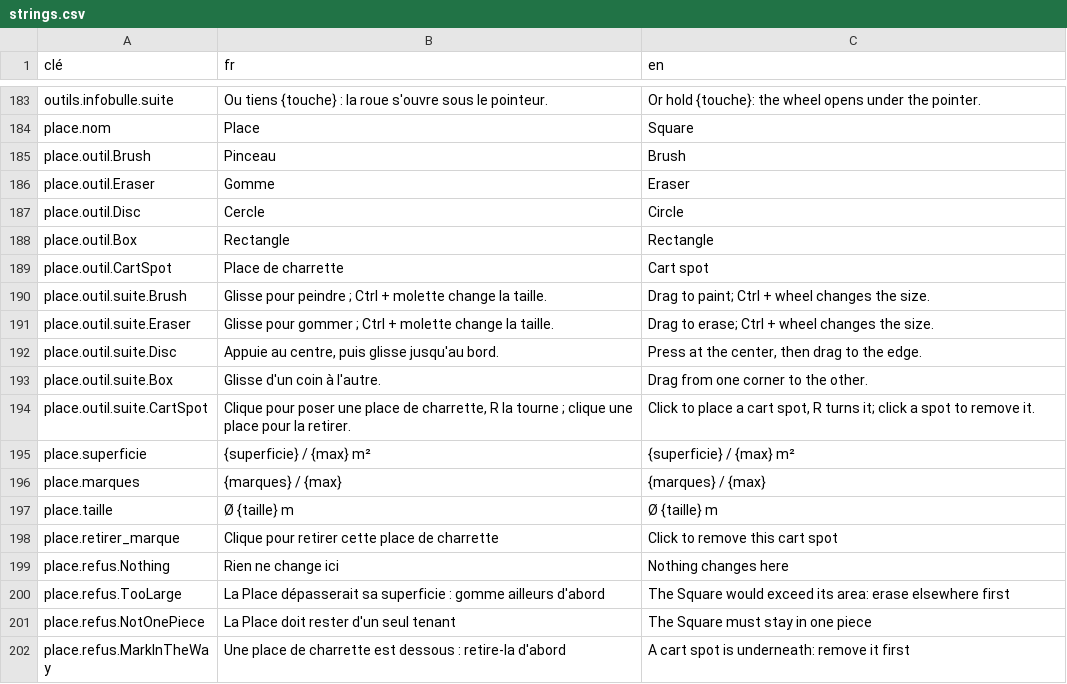
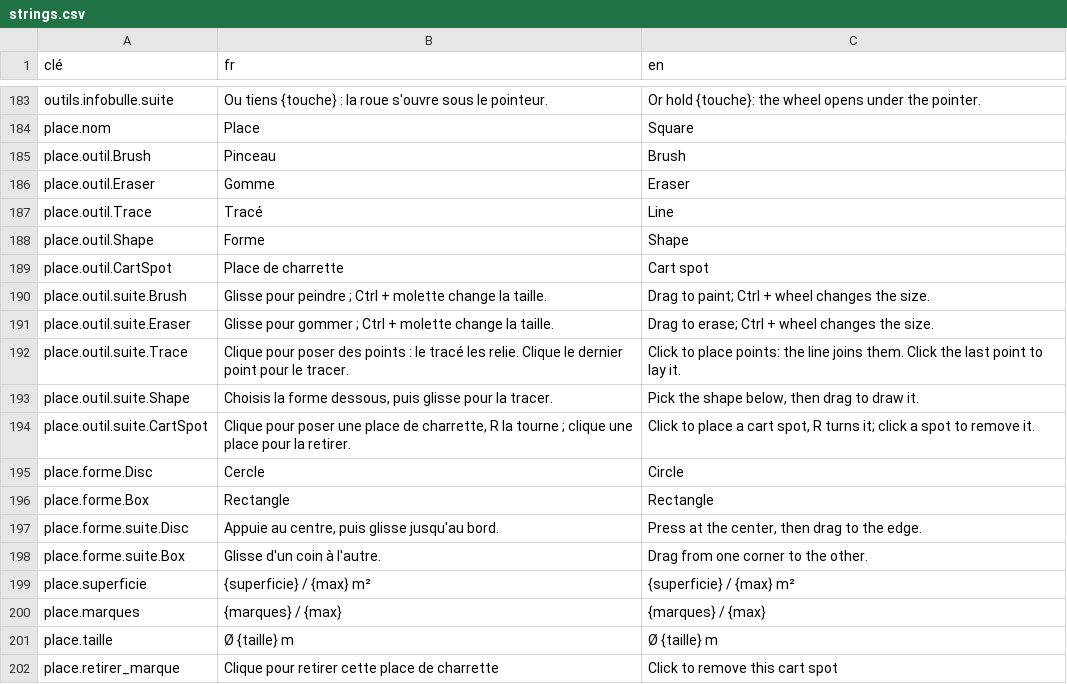
Before and after one commit to SNZMTO/DIciELa, a CSV file: Assets/Localization/strings.csv, drawn as a sheet; only a part is shown, gaps mark what is left out; the shorter side is filled out with more unchanged rows; removed rows and columns are numbered as before the commit, all else as after; the diff names each change by its address in the sheet, - before the commit and + after, or states it on an @@ line.

```diff
--- a/Assets/Localization/strings.csv
+++ b/Assets/Localization/strings.csv
-row 187: place.outil.Disc | Cercle | Circle
-row 188: place.outil.Box | Rectangle | Rectangle
+row 187: place.outil.Trace | Tracé | Line
+row 188: place.outil.Shape | Forme | Shape
-row 192: place.outil.suite.Disc | Appuie au centre, puis glisse jusqu'au bord. | Press at the center, then drag to the edge.
-row 193: place.outil.suite.Box | Glisse d'un coin à l'autre. | Drag from one corner to the other.
+row 192: place.outil.suite.Trace | Clique pour poser des points : le tracé les relie. Clique le dernier point pour le tracer. | Click to place points: the line joins them. Click the last point to lay it.
+row 193: place.outil.suite.Shape | Choisis la forme dessous, puis glisse pour la tracer. | Pick the shape below, then drag to draw it.
+row 195: place.forme.Disc | Cercle | Circle
+row 196: place.forme.Box | Rectangle | Rectangle
+row 197: place.forme.suite.Disc | Appuie au centre, puis glisse jusqu'au bord. | Press at the center, then drag to the edge.
+row 198: place.forme.suite.Box | Glisse d'un coin à l'autre. | Drag from one corner to the other.
```
Also changed, not shown: 42 other files.
